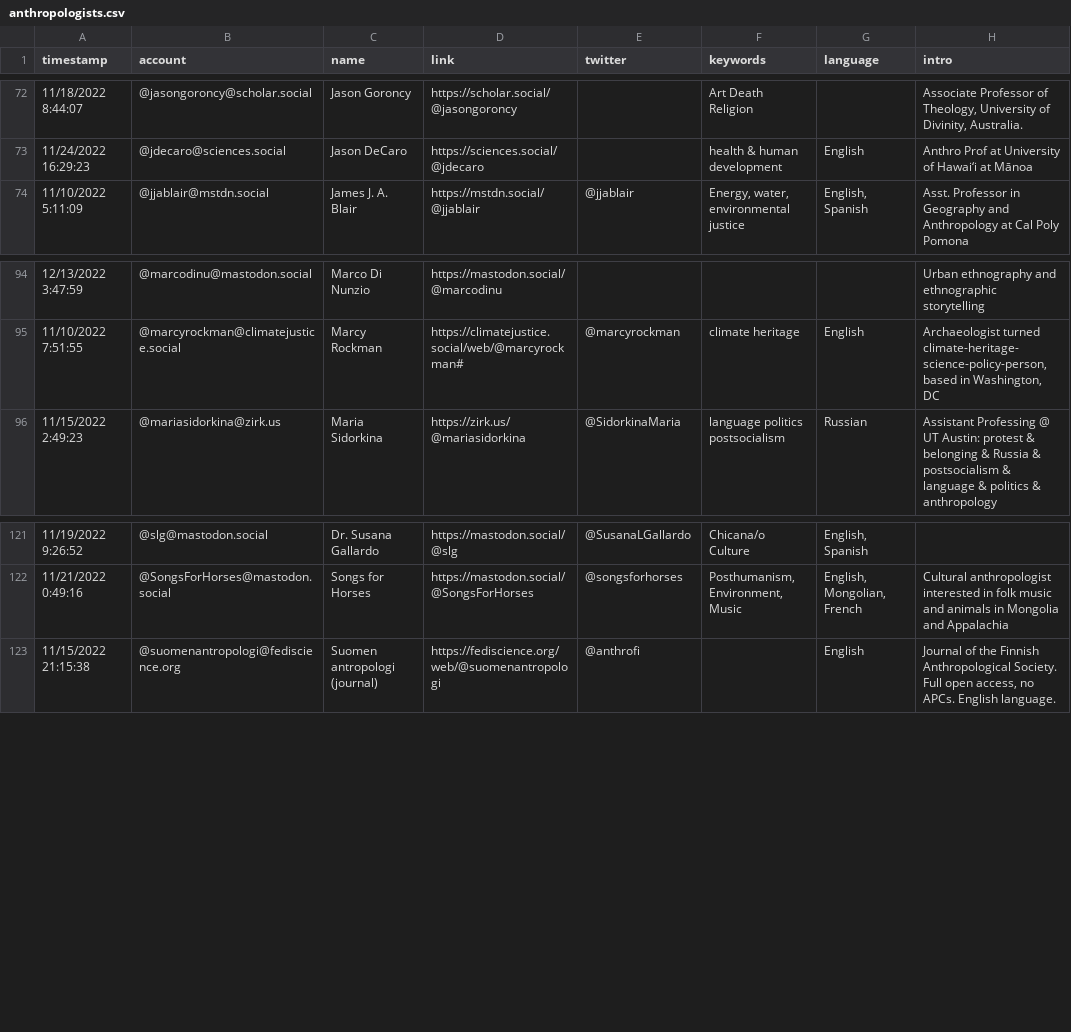
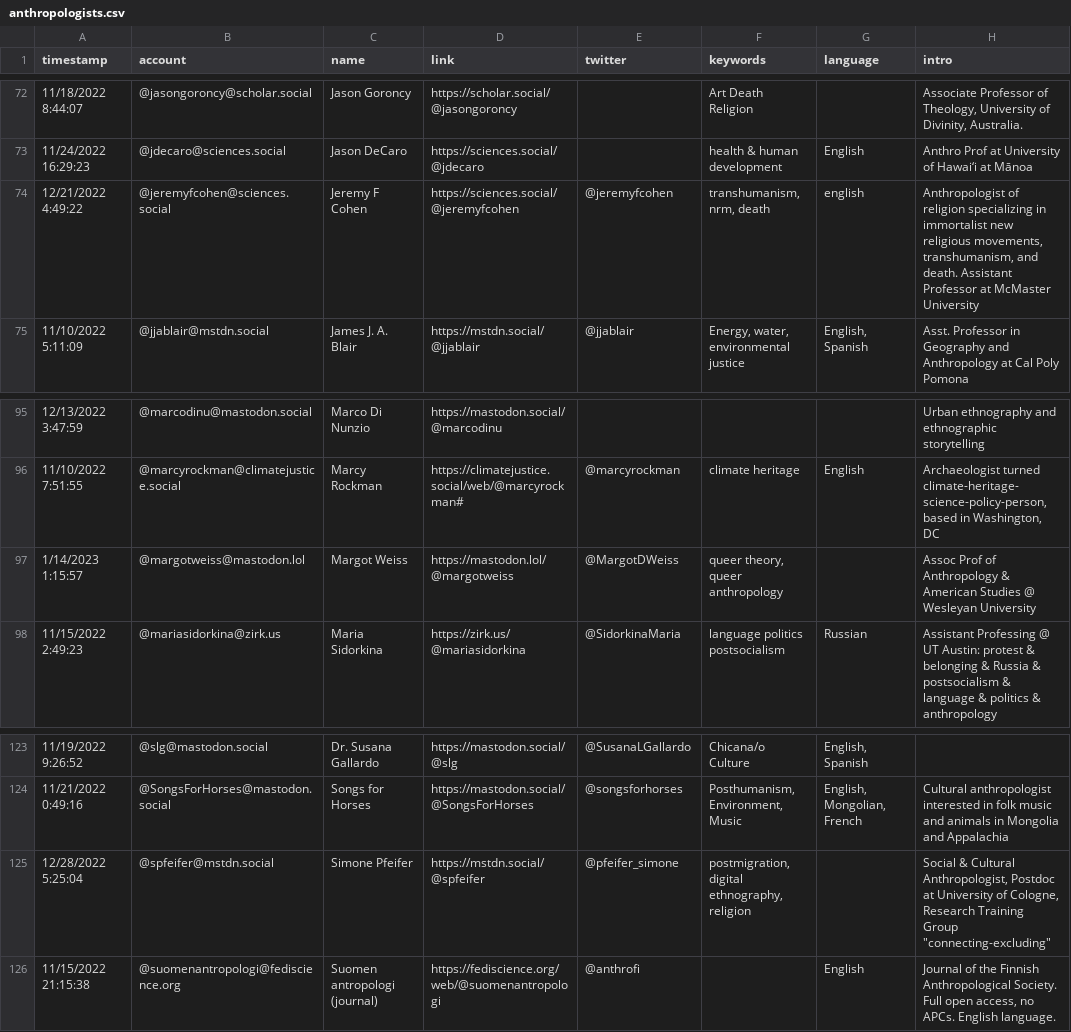
Before and after one commit to fivestone/fedi-anthropologists, a CSV file: resources/anthropologists.csv, drawn as a sheet; only a part is shown, gaps mark what is left out; the diff names each change by its address in the sheet, - before the commit and + after, or states it on an @@ line.

Commit message:
Update anthropologists.csv

```diff
--- a/resources/anthropologists.csv
+++ b/resources/anthropologists.csv
+row 74: 12/21/2022 4:49:22 | @jeremyfcohen@sciences.social | Jeremy F Cohen | https://sciences.social/@jeremyfcohen | @jeremyfcohen | transhumanism, nrm, death | english | Anthropologist of religion specializing in immortalist new religious movements, transhumanism, and death. Assistant Professor at McMaster University
+row 97: 1/14/2023 1:15:57 | @margotweiss@mastodon.lol | Margot Weiss | https://mastodon.lol/@margotweiss | @MargotDWeiss | queer theory, queer anthropology |  | Assoc Prof of Anthropology & American Studies @ Wesleyan University
+row 125: 12/28/2022 5:25:04 | @spfeifer@mstdn.social | Simone Pfeifer | https://mstdn.social/@spfeifer | @pfeifer_simone | postmigration, digital ethnography, religion |  | Social & Cultural Anthropologist, Postdoc at University of Cologne, Research Training Group "connecting-excluding"
```
